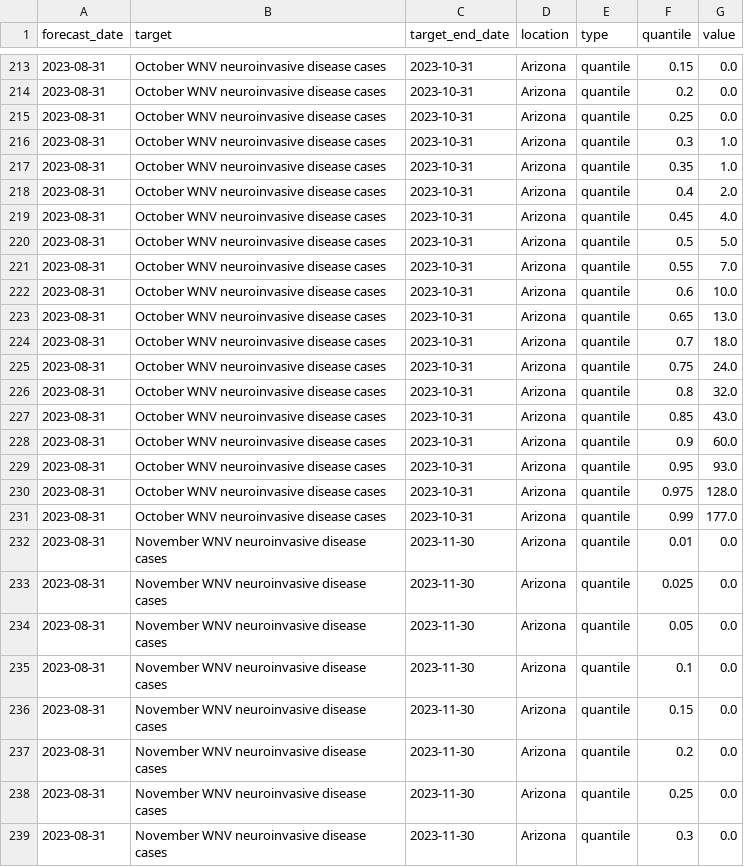
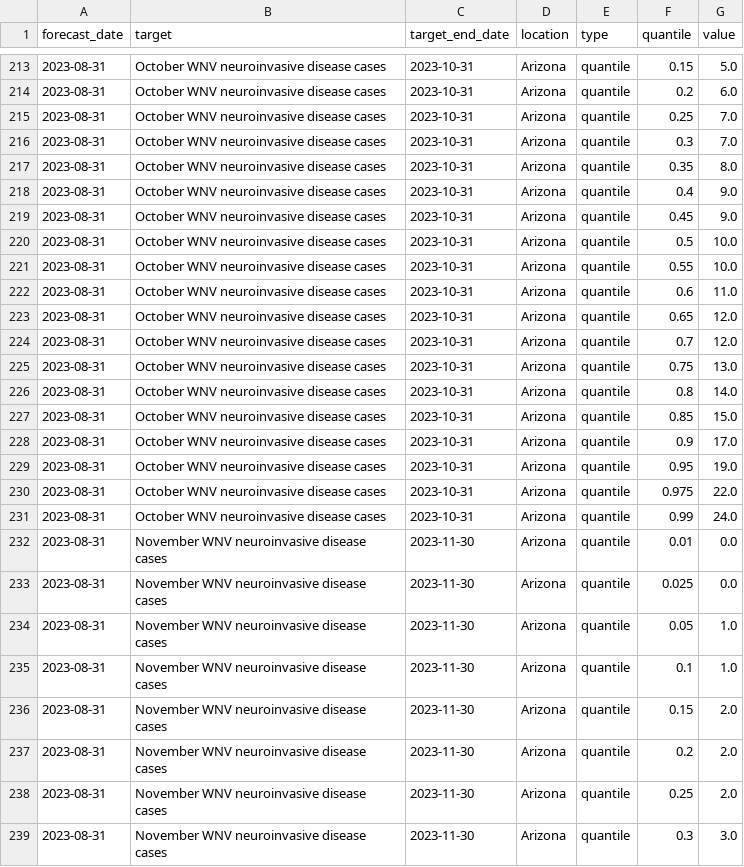
Before and after one commit to cdcepi/WNV-forecast-project-2023, a CSV file: data-forecasts/stanford-hppw/2023-08-31-stanford-hppw.csv, drawn as a sheet; only a part is shown, gaps mark what is left out; the diff covers the shown part only.

```diff
--- a/data-forecasts/stanford-hppw/2023-08-31-stanford-hppw.csv
+++ b/data-forecasts/stanford-hppw/2023-08-31-stanford-hppw.csv
@@ -213,27 +213,27 @@ forecast_date,target,target_end_date,location,type,quantile,value
-2023-08-31,October WNV neuroinvasive disease cases,2023-10-31,Arizona,quantile,0.15,0.0
-2023-08-31,October WNV neuroinvasive disease cases,2023-10-31,Arizona,quantile,0.2,0.0
-2023-08-31,October WNV neuroinvasive disease cases,2023-10-31,Arizona,quantile,0.25,0.0
-2023-08-31,October WNV neuroinvasive disease cases,2023-10-31,Arizona,quantile,0.3,1.0
-2023-08-31,October WNV neuroinvasive disease cases,2023-10-31,Arizona,quantile,0.35,1.0
-2023-08-31,October WNV neuroinvasive disease cases,2023-10-31,Arizona,quantile,0.4,2.0
-2023-08-31,October WNV neuroinvasive disease cases,2023-10-31,Arizona,quantile,0.45,4.0
-2023-08-31,October WNV neuroinvasive disease cases,2023-10-31,Arizona,quantile,0.5,5.0
-2023-08-31,October WNV neuroinvasive disease cases,2023-10-31,Arizona,quantile,0.55,7.0
-2023-08-31,October WNV neuroinvasive disease cases,2023-10-31,Arizona,quantile,0.6,10.0
-2023-08-31,October WNV neuroinvasive disease cases,2023-10-31,Arizona,quantile,0.65,13.0
-2023-08-31,October WNV neuroinvasive disease cases,2023-10-31,Arizona,quantile,0.7,18.0
-2023-08-31,October WNV neuroinvasive disease cases,2023-10-31,Arizona,quantile,0.75,24.0
-2023-08-31,October WNV neuroinvasive disease cases,2023-10-31,Arizona,quantile,0.8,32.0
-2023-08-31,October WNV neuroinvasive disease cases,2023-10-31,Arizona,quantile,0.85,43.0
-2023-08-31,October WNV neuroinvasive disease cases,2023-10-31,Arizona,quantile,0.9,60.0
-2023-08-31,October WNV neuroinvasive disease cases,2023-10-31,Arizona,quantile,0.95,93.0
-2023-08-31,October WNV neuroinvasive disease cases,2023-10-31,Arizona,quantile,0.975,128.0
-2023-08-31,October WNV neuroinvasive disease cases,2023-10-31,Arizona,quantile,0.99,177.0
+2023-08-31,October WNV neuroinvasive disease cases,2023-10-31,Arizona,quantile,0.15,5.0
+2023-08-31,October WNV neuroinvasive disease cases,2023-10-31,Arizona,quantile,0.2,6.0
+2023-08-31,October WNV neuroinvasive disease cases,2023-10-31,Arizona,quantile,0.25,7.0
+2023-08-31,October WNV neuroinvasive disease cases,2023-10-31,Arizona,quantile,0.3,7.0
+2023-08-31,October WNV neuroinvasive disease cases,2023-10-31,Arizona,quantile,0.35,8.0
+2023-08-31,October WNV neuroinvasive disease cases,2023-10-31,Arizona,quantile,0.4,9.0
+2023-08-31,October WNV neuroinvasive disease cases,2023-10-31,Arizona,quantile,0.45,9.0
+2023-08-31,October WNV neuroinvasive disease cases,2023-10-31,Arizona,quantile,0.5,10.0
+2023-08-31,October WNV neuroinvasive disease cases,2023-10-31,Arizona,quantile,0.55,10.0
+2023-08-31,October WNV neuroinvasive disease cases,2023-10-31,Arizona,quantile,0.6,11.0
+2023-08-31,October WNV neuroinvasive disease cases,2023-10-31,Arizona,quantile,0.65,12.0
+2023-08-31,October WNV neuroinvasive disease cases,2023-10-31,Arizona,quantile,0.7,12.0
+2023-08-31,October WNV neuroinvasive disease cases,2023-10-31,Arizona,quantile,0.75,13.0
+2023-08-31,October WNV neuroinvasive disease cases,2023-10-31,Arizona,quantile,0.8,14.0
+2023-08-31,October WNV neuroinvasive disease cases,2023-10-31,Arizona,quantile,0.85,15.0
+2023-08-31,October WNV neuroinvasive disease cases,2023-10-31,Arizona,quantile,0.9,17.0
+2023-08-31,October WNV neuroinvasive disease cases,2023-10-31,Arizona,quantile,0.95,19.0
+2023-08-31,October WNV neuroinvasive disease cases,2023-10-31,Arizona,quantile,0.975,22.0
+2023-08-31,October WNV neuroinvasive disease cases,2023-10-31,Arizona,quantile,0.99,24.0
 2023-08-31,November WNV neuroinvasive disease cases,2023-11-30,Arizona,quantile,0.01,0.0
 2023-08-31,November WNV neuroinvasive disease cases,2023-11-30,Arizona,quantile,0.025,0.0
-2023-08-31,November WNV neuroinvasive disease cases,2023-11-30,Arizona,quantile,0.05,0.0
-2023-08-31,November WNV neuroinvasive disease cases,2023-11-30,Arizona,quantile,0.1,0.0
-2023-08-31,November WNV neuroinvasive disease cases,2023-11-30,Arizona,quantile,0.15,0.0
-2023-08-31,November WNV neuroinvasive disease cases,2023-11-30,Arizona,quantile,0.2,0.0
-2023-08-31,November WNV neuroinvasive disease cases,2023-11-30,Arizona,quantile,0.25,0.0
-2023-08-31,November WNV neuroinvasive disease cases,2023-11-30,Arizona,quantile,0.3,0.0
+2023-08-31,November WNV neuroinvasive disease cases,2023-11-30,Arizona,quantile,0.05,1.0
+2023-08-31,November WNV neuroinvasive disease cases,2023-11-30,Arizona,quantile,0.1,1.0
+2023-08-31,November WNV neuroinvasive disease cases,2023-11-30,Arizona,quantile,0.15,2.0
+2023-08-31,November WNV neuroinvasive disease cases,2023-11-30,Arizona,quantile,0.2,2.0
+2023-08-31,November WNV neuroinvasive disease cases,2023-11-30,Arizona,quantile,0.25,2.0
+2023-08-31,November WNV neuroinvasive disease cases,2023-11-30,Arizona,quantile,0.3,3.0
```
Also changed, not shown: 45 edited cells elsewhere in this file.
